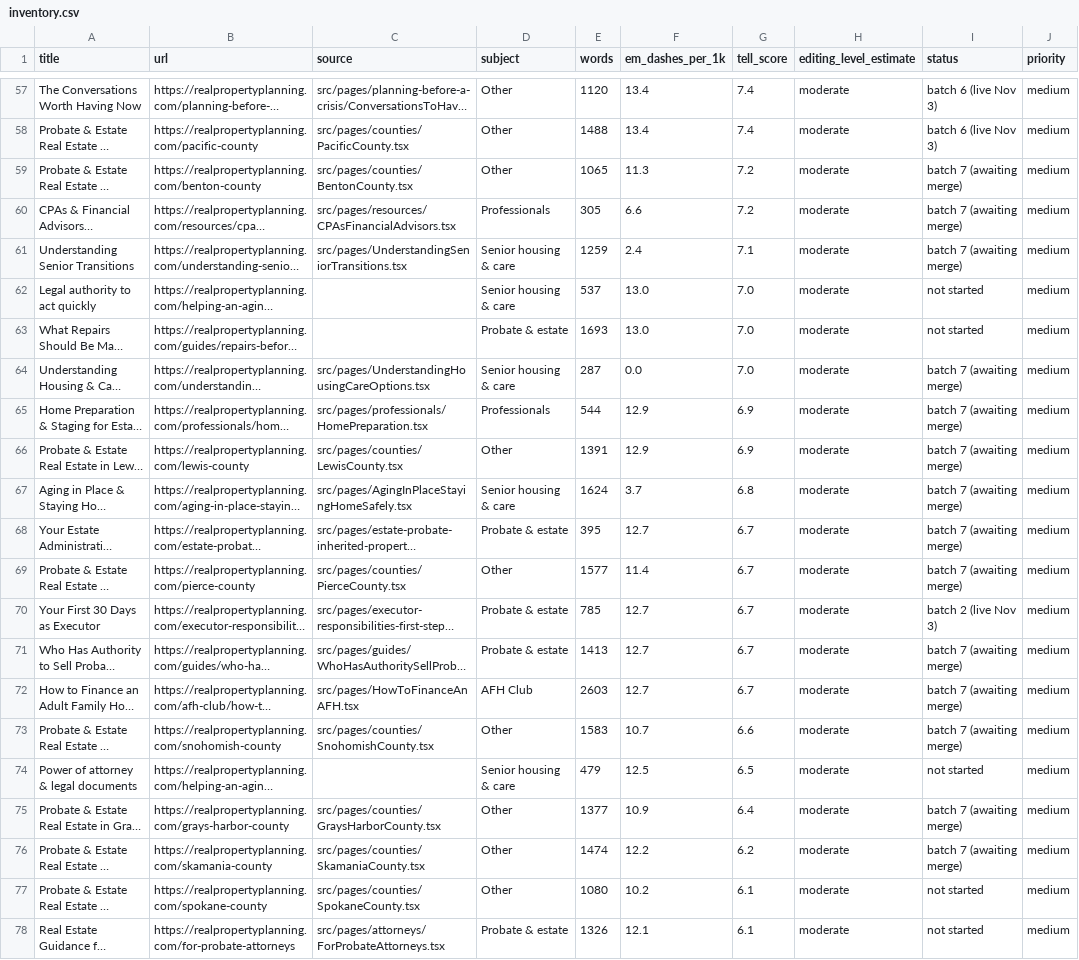
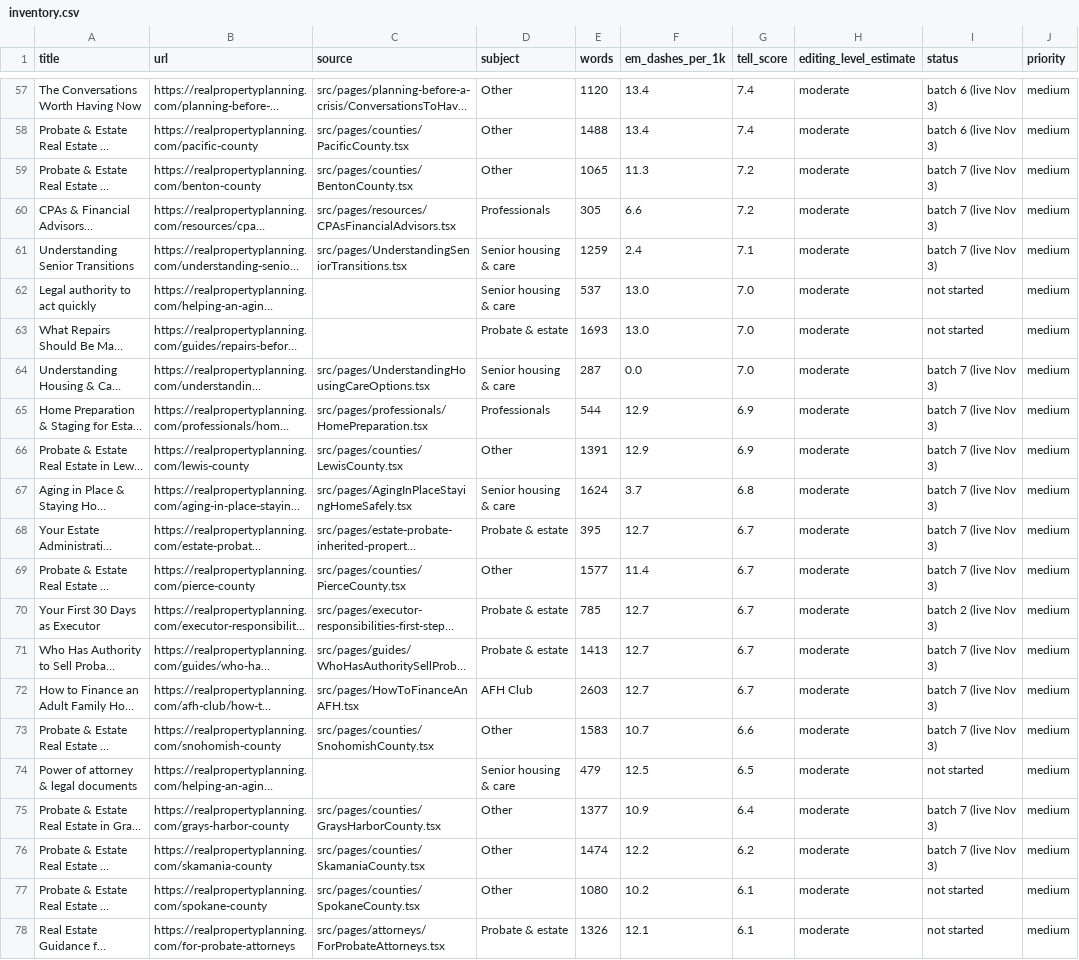
Before and after one commit to davmorstein-ux/www-realpropertyplanning-com, a CSV file: docs/editorial-audit/inventory.csv, drawn as a sheet; only a part is shown, gaps mark what is left out; long unchanged cells end in …; the diff names each change by its address in the sheet, - before the commit and + after, or states it on an @@ line.

```diff
--- a/docs/editorial-audit/inventory.csv
+++ b/docs/editorial-audit/inventory.csv
-I59:I61 (status): batch 7 (awaiting merge)
+I59:I61 (status): batch 7 (live Nov 3)
-I64:I69 (status): batch 7 (awaiting merge)
+I64:I69 (status): batch 7 (live Nov 3)
-I71:I73 (status): batch 7 (awaiting merge)
+I71:I73 (status): batch 7 (live Nov 3)
-I75:I76 (status): batch 7 (awaiting merge)
+I75:I76 (status): batch 7 (live Nov 3)
```
Also changed, not shown: 1 other file.
